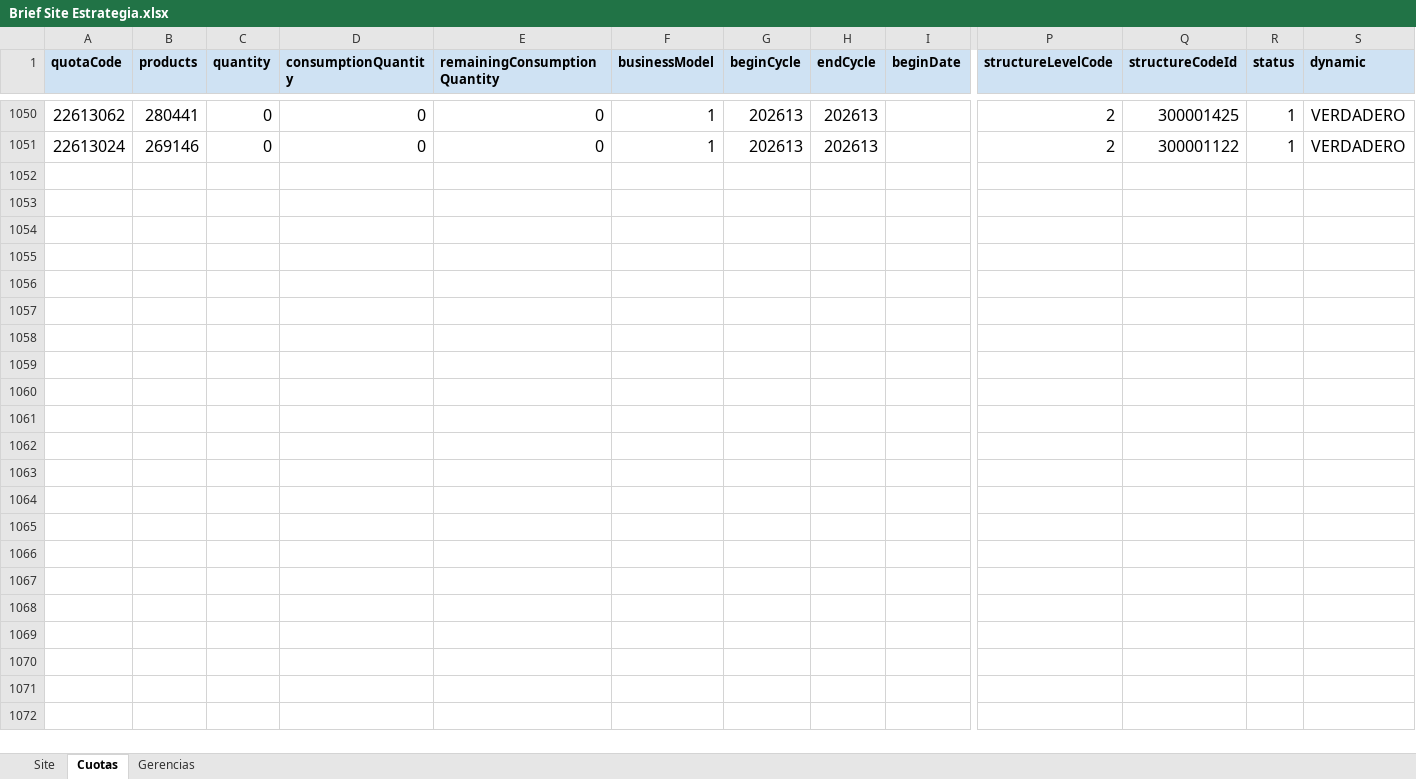
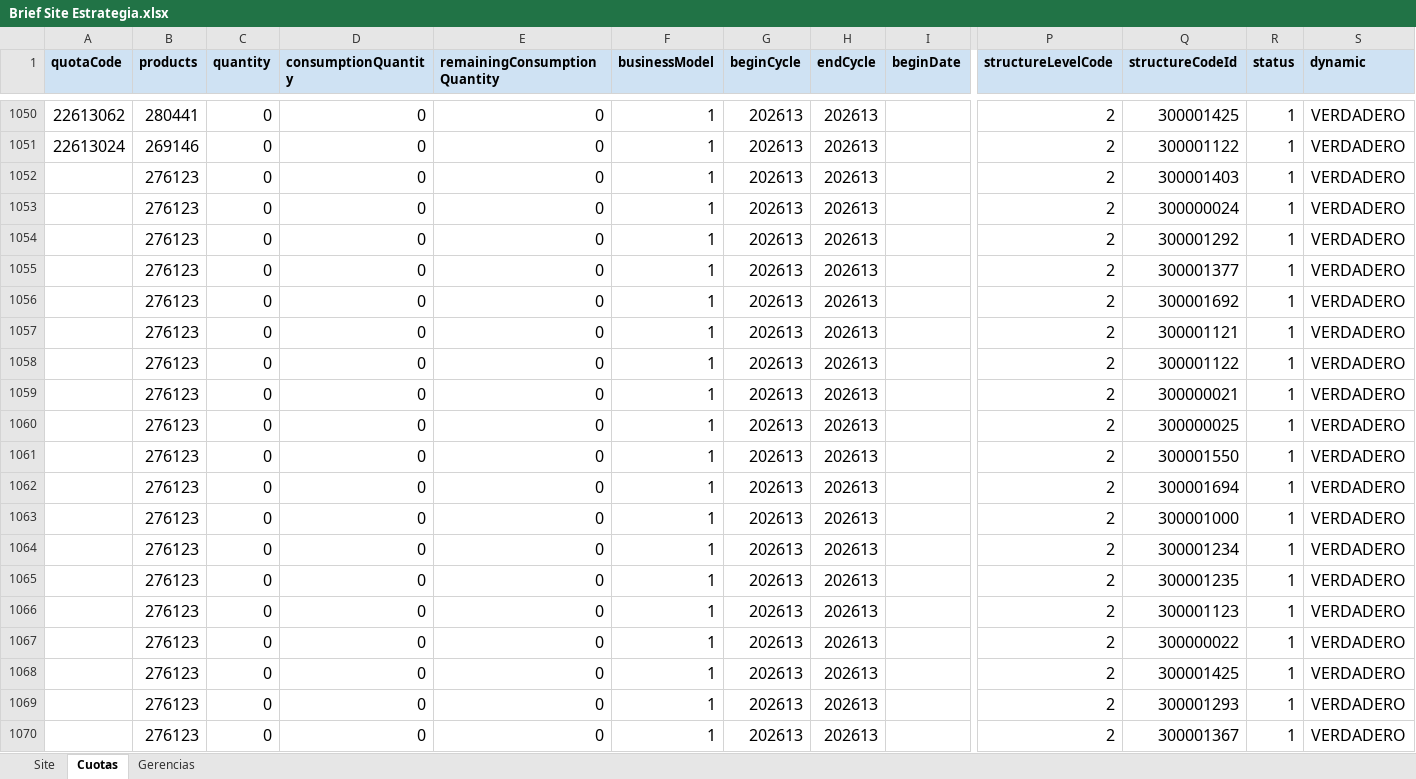
Before and after one commit to alternativascicloFA/Showroom, an Excel workbook: Brief Site Estrategia.xlsx, sheet Cuotas, drawn as a sheet; only a part is shown, gaps mark what is left out; values as stored, in another font and other column widths than the file's, no borders; charts and pictures not drawn; rows hold the shown columns only; the diff covers the shown part only; the diff names each change by its address in the sheet, - before the commit and + after, or states it on an @@ line.

```diff
--- a/Brief Site Estrategia.xlsx (sheet Cuotas)
+++ b/Brief Site Estrategia.xlsx (sheet Cuotas)
+row 1052:  | 276123 | 0 | 0 | 0 | 1 | 202613 | 202613 |  | 2 | 300001403 | 1 | VERDADERO
+row 1053:  | 276123 | 0 | 0 | 0 | 1 | 202613 | 202613 |  | 2 | 300000024 | 1 | VERDADERO
+row 1054:  | 276123 | 0 | 0 | 0 | 1 | 202613 | 202613 |  | 2 | 300001292 | 1 | VERDADERO
+row 1055:  | 276123 | 0 | 0 | 0 | 1 | 202613 | 202613 |  | 2 | 300001377 | 1 | VERDADERO
+row 1056:  | 276123 | 0 | 0 | 0 | 1 | 202613 | 202613 |  | 2 | 300001692 | 1 | VERDADERO
+row 1057:  | 276123 | 0 | 0 | 0 | 1 | 202613 | 202613 |  | 2 | 300001121 | 1 | VERDADERO
+row 1058:  | 276123 | 0 | 0 | 0 | 1 | 202613 | 202613 |  | 2 | 300001122 | 1 | VERDADERO
+row 1059:  | 276123 | 0 | 0 | 0 | 1 | 202613 | 202613 |  | 2 | 300000021 | 1 | VERDADERO
+row 1060:  | 276123 | 0 | 0 | 0 | 1 | 202613 | 202613 |  | 2 | 300000025 | 1 | VERDADERO
+row 1061:  | 276123 | 0 | 0 | 0 | 1 | 202613 | 202613 |  | 2 | 300001550 | 1 | VERDADERO
+row 1062:  | 276123 | 0 | 0 | 0 | 1 | 202613 | 202613 |  | 2 | 300001694 | 1 | VERDADERO
+row 1063:  | 276123 | 0 | 0 | 0 | 1 | 202613 | 202613 |  | 2 | 300001000 | 1 | VERDADERO
+row 1064:  | 276123 | 0 | 0 | 0 | 1 | 202613 | 202613 |  | 2 | 300001234 | 1 | VERDADERO
+row 1065:  | 276123 | 0 | 0 | 0 | 1 | 202613 | 202613 |  | 2 | 300001235 | 1 | VERDADERO
+row 1066:  | 276123 | 0 | 0 | 0 | 1 | 202613 | 202613 |  | 2 | 300001123 | 1 | VERDADERO
+row 1067:  | 276123 | 0 | 0 | 0 | 1 | 202613 | 202613 |  | 2 | 300000022 | 1 | VERDADERO
+row 1068:  | 276123 | 0 | 0 | 0 | 1 | 202613 | 202613 |  | 2 | 300001425 | 1 | VERDADERO
+row 1069:  | 276123 | 0 | 0 | 0 | 1 | 202613 | 202613 |  | 2 | 300001293 | 1 | VERDADERO
+row 1070:  | 276123 | 0 | 0 | 0 | 1 | 202613 | 202613 |  | 2 | 300001367 | 1 | VERDADERO
```
Also changed, not shown: 23 added rows and 273 edited cells elsewhere in this sheet, charts or pictures, 1 other file.
